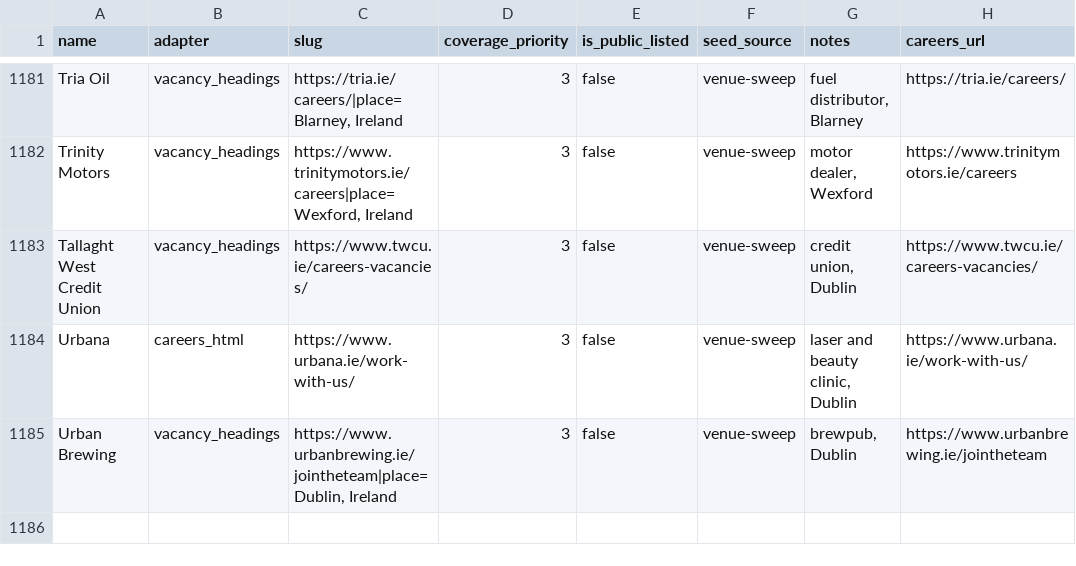
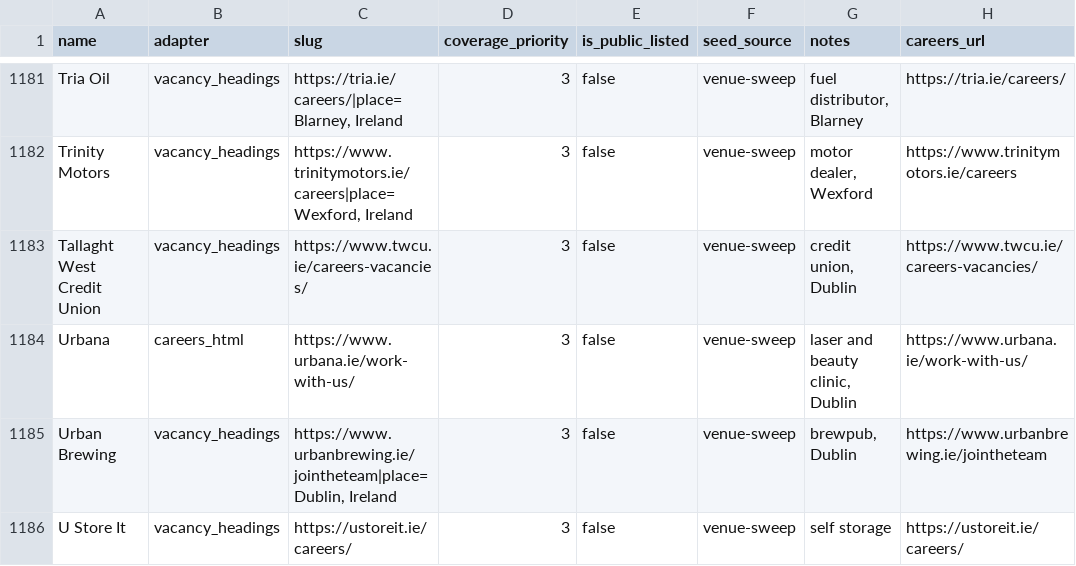
Before and after one commit to ag2502/Sorted-Place, a CSV file: data/seed_companies.csv, drawn as a sheet; only a part is shown, gaps mark what is left out.

Commit message:
2026-10-20 18:45 - Read U Store It's vacancies
U Store It's careers page (https://ustoreit.ie/careers/) lists its vacancies as headings: 3 Irish roles. Found in the venue sweep of OSM sites.

```diff
--- a/data/seed_companies.csv
+++ b/data/seed_companies.csv
@@ -1185 +1185,2 @@ Urbana,careers_html,https://www.urbana.ie/work-with-us/,3,false,venue-sweep,"las
 Urban Brewing,vacancy_headings,"https://www.urbanbrewing.ie/jointheteam|place=Dublin, Ireland",3,false,venue-sweep,"brewpub, Dublin",https://www.urbanbrewing.ie/jointheteam
+U Store It,vacancy_headings,https://ustoreit.ie/careers/,3,false,venue-sweep,self storage,https://ustoreit.ie/careers/
```
